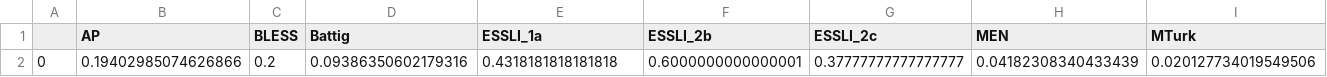
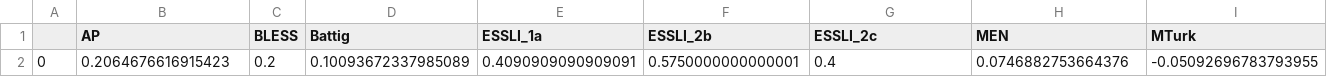
Before and after one commit to cheklmn/Corpus-sizes-embeddings, a CSV file: Results/w2v1M_3.csv, drawn as a sheet; only a part is shown; removed rows and columns are numbered as before the commit, all else as after; rows hold the shown columns only; the diff names each change by its address in the sheet, - before the commit and + after, or states it on an @@ line.

```diff
--- a/Results/w2v1M_3.csv
+++ b/Results/w2v1M_3.csv
-row 2: 0 | 0.19402985074626866 | 0.2 | 0.09386350602179316 | 0.4318181818181818 | 0.6000000000000001 | 0.37777777777777777 | 0.04182308340433439 | 0.020127734019549506
+row 2: 0 | 0.2064676616915423 | 0.2 | 0.10093672337985089 | 0.4090909090909091 | 0.5750000000000001 | 0.4 | 0.0746882753664376 | -0.05092696783793955
```
Also changed, not shown: Results/w2v1M_10.csv, Results/w2v1M_5.csv, 21 other files.
